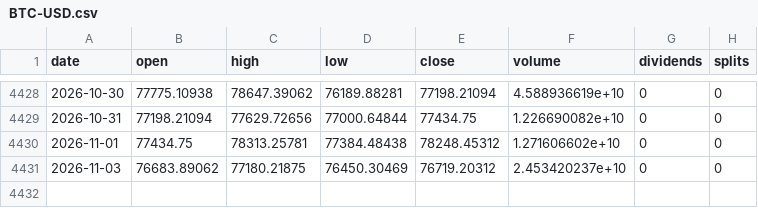
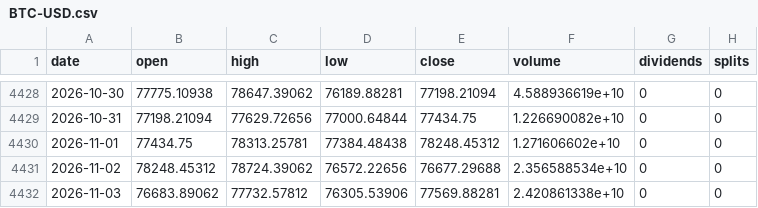
Before and after one commit to michaelkofman1-ui/Options-snapshots, a CSV file: data/external/bars/BTC-USD.csv, drawn as a sheet; only a part is shown, gaps mark what is left out.

```diff
--- a/data/external/bars/BTC-USD.csv
+++ b/data/external/bars/BTC-USD.csv
@@ -4430,2 +4430,3 @@ date,open,high,low,close,volume,dividends,splits
 2026-11-01,77434.75,78313.25781,77384.48438,78248.45312,1.271606602e+10,0,0
-2026-11-03,76683.89062,77180.21875,76450.30469,76719.20312,2.453420237e+10,0,0
+2026-11-02,78248.45312,78724.39062,76572.22656,76677.29688,2.356588534e+10,0,0
+2026-11-03,76683.89062,77732.57812,76305.53906,77569.88281,2.420861338e+10,0,0
```
Also changed, not shown: data/external/_last_run.csv, data/external/bars/ETH-USD.csv, 48 other files.
